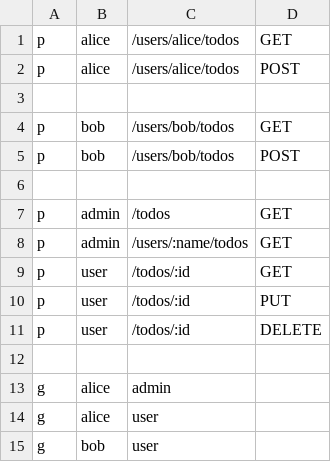
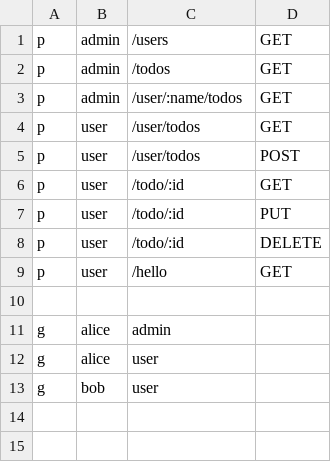
Before and after one commit to casbin-rs/examples, a CSV file: poem-todo/rbac_with_pattern_policy.csv, drawn as a sheet.

```diff
--- a/poem-todo/rbac_with_pattern_policy.csv
+++ b/poem-todo/rbac_with_pattern_policy.csv
@@ -1,12 +1,10 @@
-p, alice, /users/alice/todos, GET
-p, alice, /users/alice/todos, POST
-,,,
-p, bob, /users/bob/todos, GET
-p, bob, /users/bob/todos, POST
-,,,
+p, admin, /users, GET
 p, admin, /todos, GET
-p, admin, /users/:name/todos, GET
-p, user, /todos/:id, GET
-p, user, /todos/:id, PUT
-p, user, /todos/:id, DELETE
+p, admin, /user/:name/todos, GET
+p, user, /user/todos, GET
+p, user, /user/todos, POST
+p, user, /todo/:id, GET
+p, user, /todo/:id, PUT
+p, user, /todo/:id, DELETE
+p, user, /hello, GET
 ,,,
```
Also changed, not shown: 6 other files.
